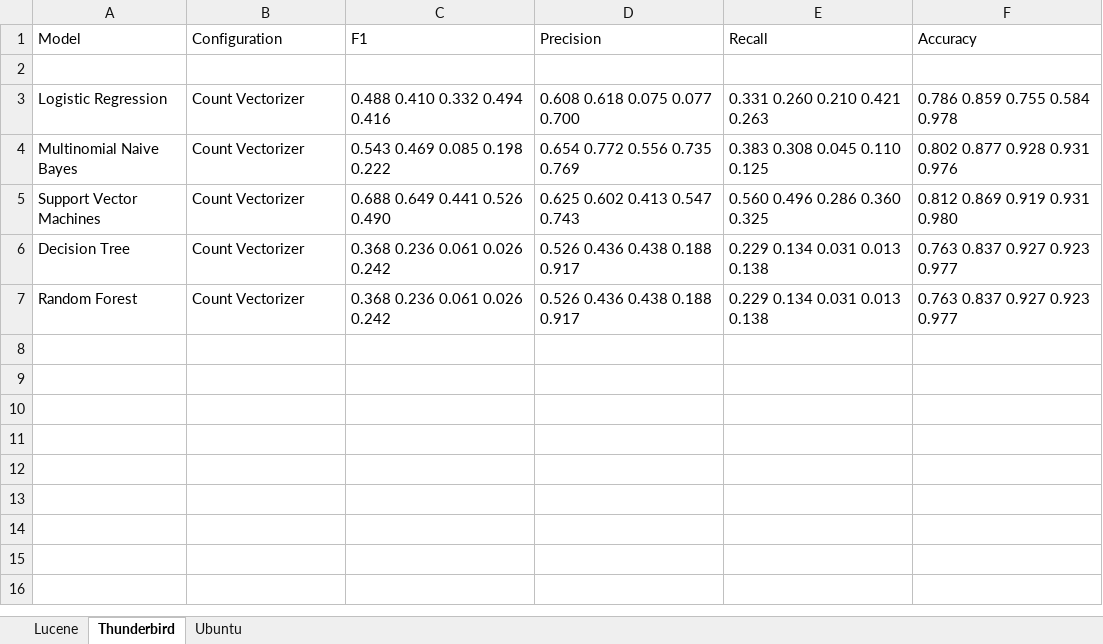
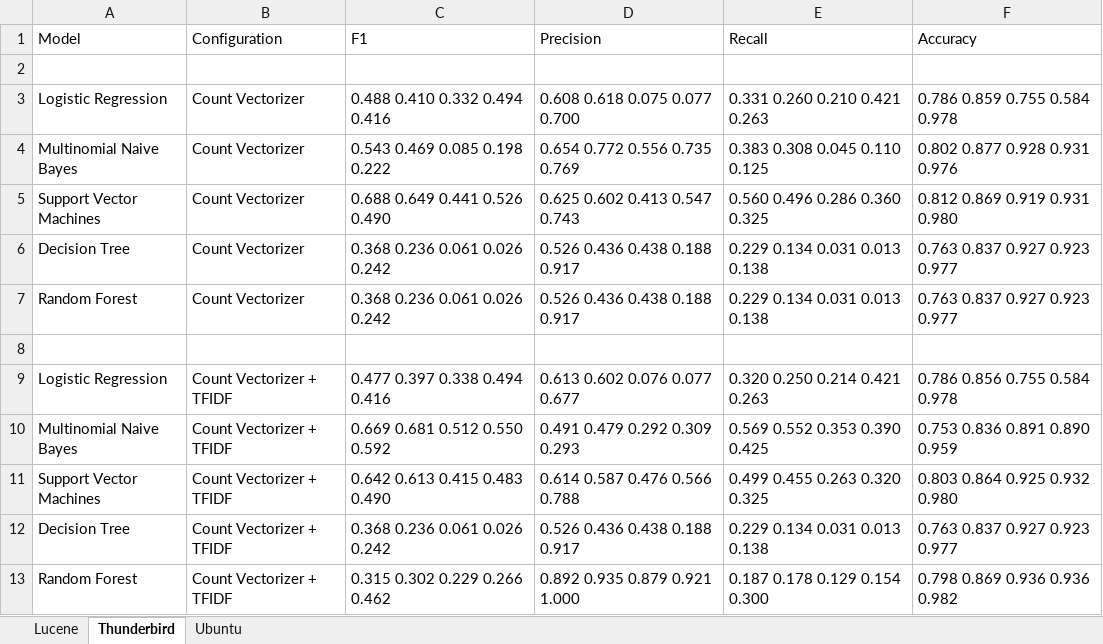
Before and after one commit to ansin218/master-thesis, an Excel workbook: thesis-binary-relevance/binary-relevance-meka-results.xlsx, sheet Thunderbird, drawn as a sheet; values as stored, in another font and other column widths than the file's, no borders; the diff names each change by its address in the sheet, - before the commit and + after, or states it on an @@ line.

Commit message:
Updated results for BoW+TFIDF Model - Lucene, Thunderbird and Ubuntu

```diff
--- a/thesis-binary-relevance/binary-relevance-meka-results.xlsx (sheet Thunderbird)
+++ b/thesis-binary-relevance/binary-relevance-meka-results.xlsx (sheet Thunderbird)
+row 8: (empty)
+row 9: Logistic Regression | Count Vectorizer + TFIDF | 0.477 0.397 0.338 0.494 0.416 | 0.613 0.602 0.076 0.077 0.677 | 0.320 0.250 0.214 0.421 0.263 | 0.786 0.856 0.755 0.584 0.978
+row 10: Multinomial Naive Bayes | Count Vectorizer + TFIDF | 0.669 0.681 0.512 0.550 0.592 | 0.491 0.479 0.292 0.309 0.293 | 0.569 0.552 0.353 0.390 0.425 | 0.753 0.836 0.891 0.890 0.959
+row 11: Support Vector Machines | Count Vectorizer + TFIDF | 0.642 0.613 0.415 0.483 0.490 | 0.614 0.587 0.476 0.566 0.788 | 0.499 0.455 0.263 0.320 0.325 | 0.803 0.864 0.925 0.932 0.980
+row 12: Decision Tree | Count Vectorizer + TFIDF | 0.368 0.236 0.061 0.026 0.242 | 0.526 0.436 0.438 0.188 0.917 | 0.229 0.134 0.031 0.013 0.138 | 0.763 0.837 0.927 0.923 0.977
+row 13: Random Forest | Count Vectorizer + TFIDF | 0.315 0.302 0.229 0.266 0.462 | 0.892 0.935 0.879 0.921 1.000 | 0.187 0.178 0.129 0.154 0.300 | 0.798 0.869 0.936 0.936 0.982
```
Also changed, not shown: sheet Lucene, sheet Ubuntu, 1 other file.
